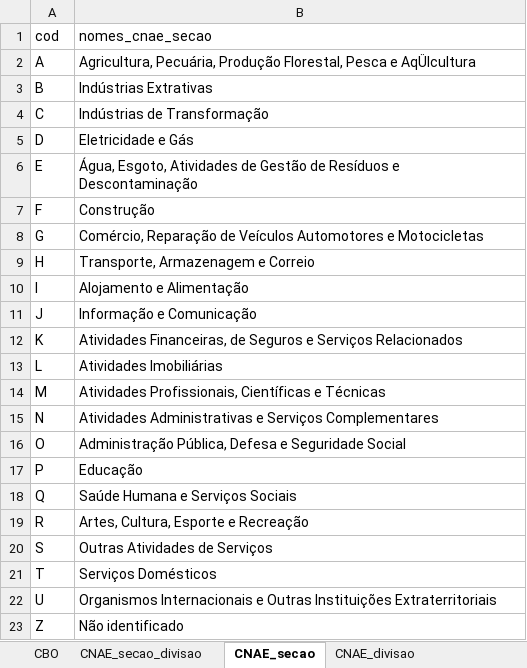
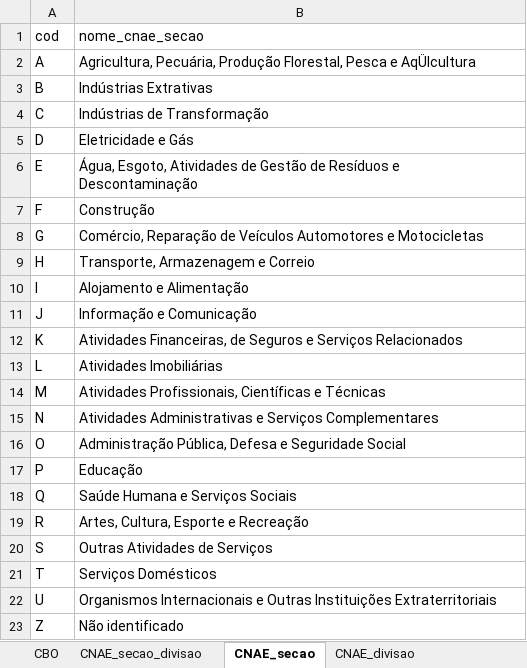
Before and after one commit to BernardoCGdaSilva/engate, an Excel workbook: data-raw/Suporte.xlsx, sheet CNAE_secao, drawn as a sheet; values as stored, in another font and other column widths than the file's, no borders; the diff names each change by its address in the sheet, - before the commit and + after, or states it on an @@ line.

Commit message:
Nomes das funções atualizados

```diff
--- a/data-raw/Suporte.xlsx (sheet CNAE_secao)
+++ b/data-raw/Suporte.xlsx (sheet CNAE_secao)
-B1: nomes_cnae_secao
+B1: nome_cnae_secao
```
Also changed, not shown: sheet CNAE_divisao, sheet CNAE_grupo, sheet CNAE_classe, sheet CNAE_subclasse, sheet CBO, 28 other files.
